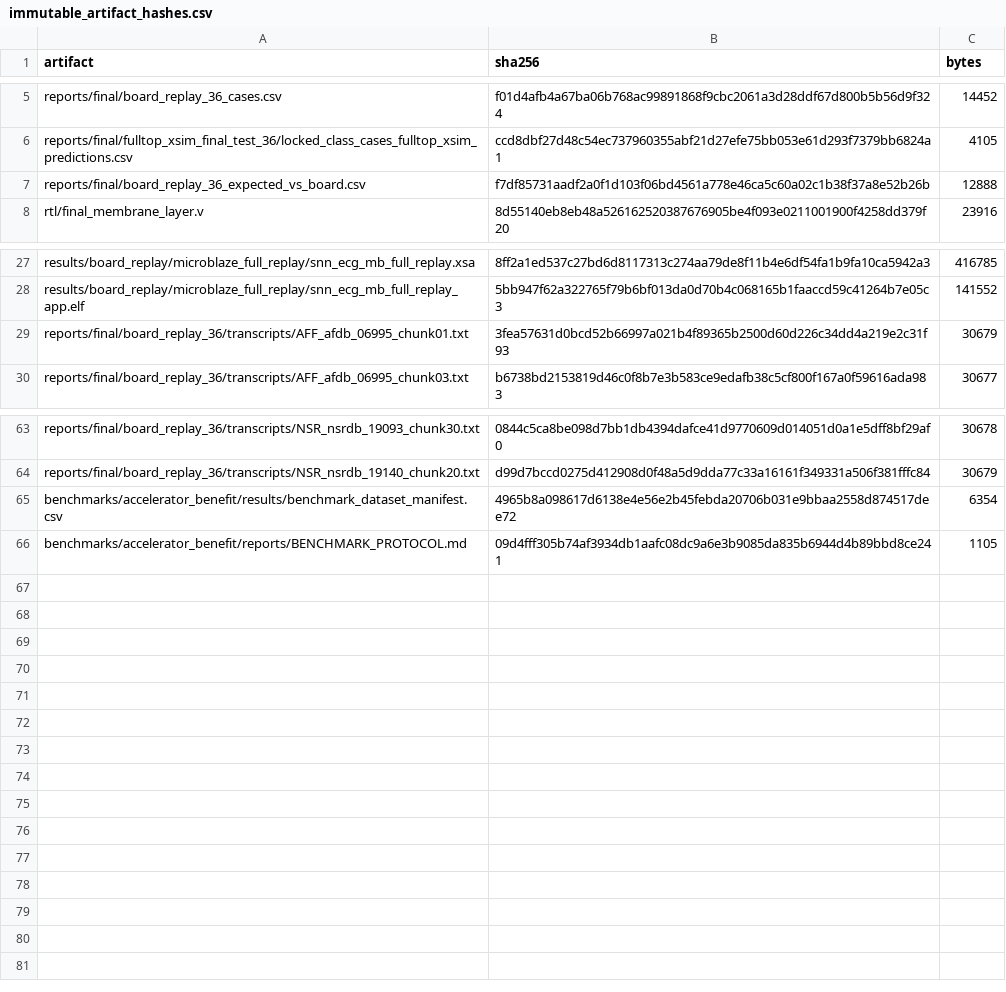
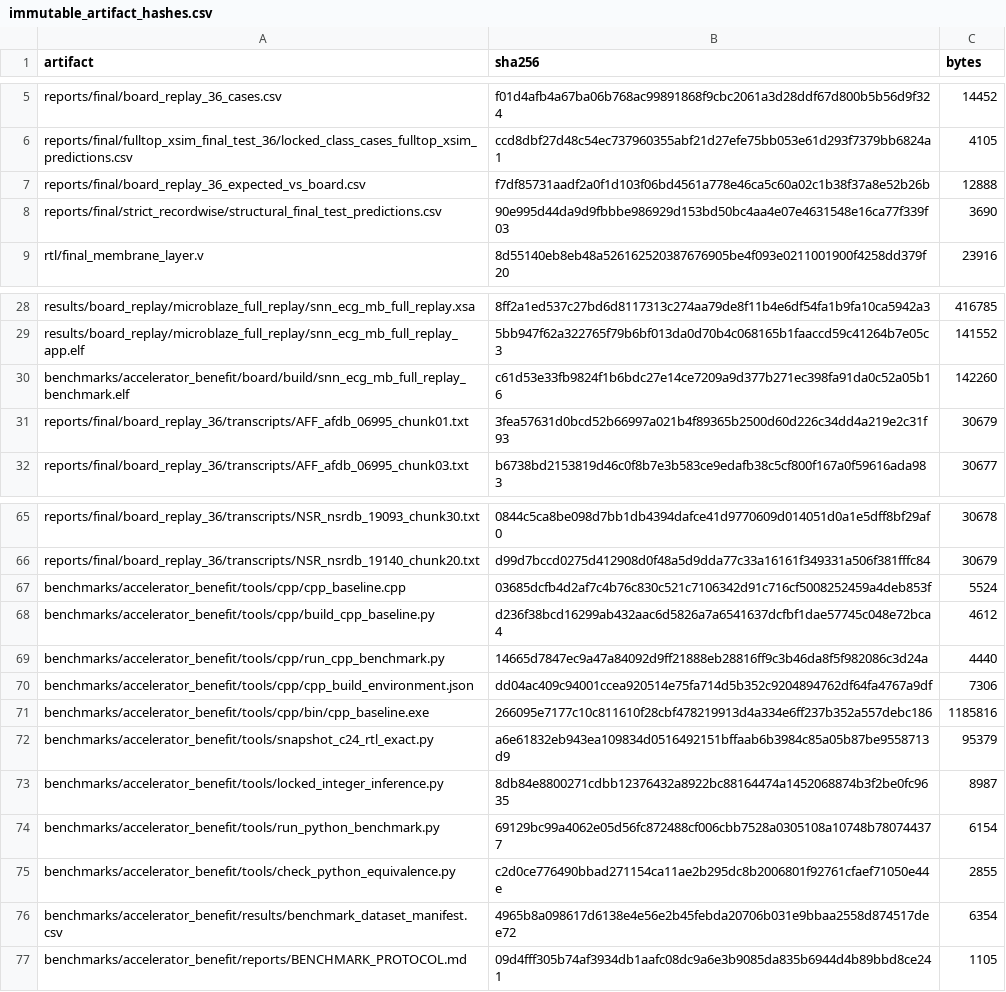
Before and after one commit to Sheep-gun/ECG-SoC-Integrated, a CSV file: benchmarks/accelerator_benefit/results/immutable_artifact_hashes.csv, drawn as a sheet; only a part is shown, gaps mark what is left out; the diff names each change by its address in the sheet, - before the commit and + after, or states it on an @@ line.

Commit message:
Complete accelerator benefit benchmark evidence

```diff
--- a/benchmarks/accelerator_benefit/results/immutable_artifact_hashes.csv
+++ b/benchmarks/accelerator_benefit/results/immutable_artifact_hashes.csv
+row 8: reports/final/strict_recordwise/structural_final_test_predictions.csv | 90e995d44da9d9fbbbe986929d153bd50bc4aa4e07e4631548e16ca77f339f03 | 3690
+row 30: benchmarks/accelerator_benefit/board/build/snn_ecg_mb_full_replay_benchmark.elf | c61d53e33fb9824f1b6bdc27e14ce7209a9d377b271ec398fa91da0c52a05b16 | 142260
+row 67: benchmarks/accelerator_benefit/tools/cpp/cpp_baseline.cpp | 03685dcfb4d2af7c4b76c830c521c7106342d91c716cf5008252459a4deb853f | 5524
+row 68: benchmarks/accelerator_benefit/tools/cpp/build_cpp_baseline.py | d236f38bcd16299ab432aac6d5826a7a6541637dcfbf1dae57745c048e72bca4 | 4612
+row 69: benchmarks/accelerator_benefit/tools/cpp/run_cpp_benchmark.py | 14665d7847ec9a47a84092d9ff21888eb28816ff9c3b46da8f5f982086c3d24a | 4440
+row 70: benchmarks/accelerator_benefit/tools/cpp/cpp_build_environment.json | dd04ac409c94001ccea920514e75fa714d5b352c9204894762df64fa4767a9df | 7306
+row 71: benchmarks/accelerator_benefit/tools/cpp/bin/cpp_baseline.exe | 266095e7177c10c811610f28cbf478219913d4a334e6ff237b352a557debc186 | 1185816
+row 72: benchmarks/accelerator_benefit/tools/snapshot_c24_rtl_exact.py | a6e61832eb943ea109834d0516492151bffaab6b3984c85a05b87be9558713d9 | 95379
+row 73: benchmarks/accelerator_benefit/tools/locked_integer_inference.py | 8db84e8800271cdbb12376432a8922bc88164474a1452068874b3f2be0fc9635 | 8987
+row 74: benchmarks/accelerator_benefit/tools/run_python_benchmark.py | 69129bc99a4062e05d56fc872488cf006cbb7528a0305108a10748b780744377 | 6154
+row 75: benchmarks/accelerator_benefit/tools/check_python_equivalence.py | c2d0ce776490bbad271154ca11ae2b295dc8b2006801f92761cfaef71050e44e | 2855
```
Also changed, not shown: benchmarks/accelerator_benefit/reports/CLAIM_REGISTRY.csv, benchmarks/accelerator_benefit/results/accelerator_benefit_summary.csv, 48 other files.
